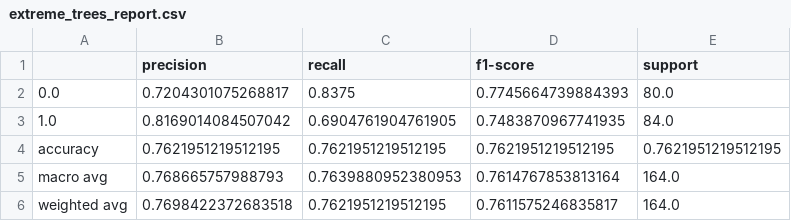
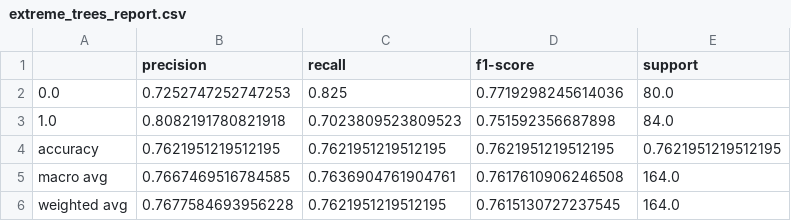
Before and after one commit to walaha2002/Project3, a CSV file: Eisenba/Outputs/extreme_trees_report.csv, drawn as a sheet.

```diff
--- a/Eisenba/Outputs/extreme_trees_report.csv
+++ b/Eisenba/Outputs/extreme_trees_report.csv
@@ -1,6 +1,6 @@
 ,precision,recall,f1-score,support
-0.0,0.7204301075268817,0.8375,0.7745664739884393,80.0
-1.0,0.8169014084507042,0.6904761904761905,0.7483870967741935,84.0
+0.0,0.7252747252747253,0.825,0.7719298245614036,80.0
+1.0,0.8082191780821918,0.7023809523809523,0.751592356687898,84.0
 accuracy,0.7621951219512195,0.7621951219512195,0.7621951219512195,0.7621951219512195
-macro avg,0.768665757988793,0.7639880952380953,0.7614767853813164,164.0
-weighted avg,0.7698422372683518,0.7621951219512195,0.7611575246835817,164.0
+macro avg,0.7667469516784585,0.7636904761904761,0.7617610906246508,164.0
+weighted avg,0.7677584693956228,0.7621951219512195,0.7615130727237545,164.0
```
Also changed, not shown: 2 other files.
